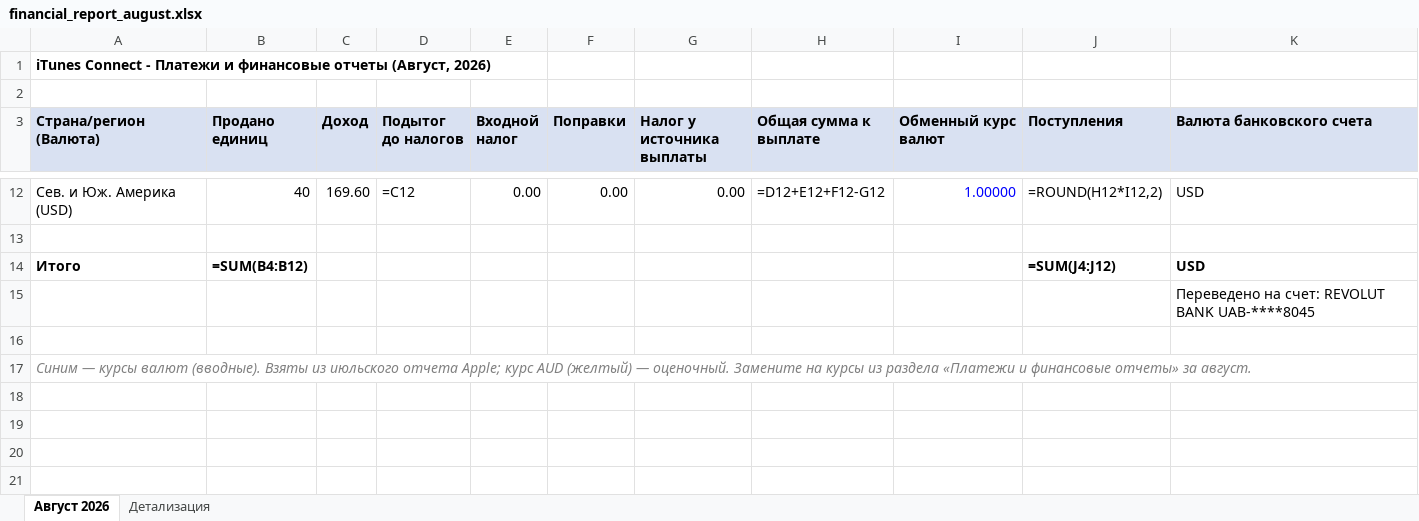
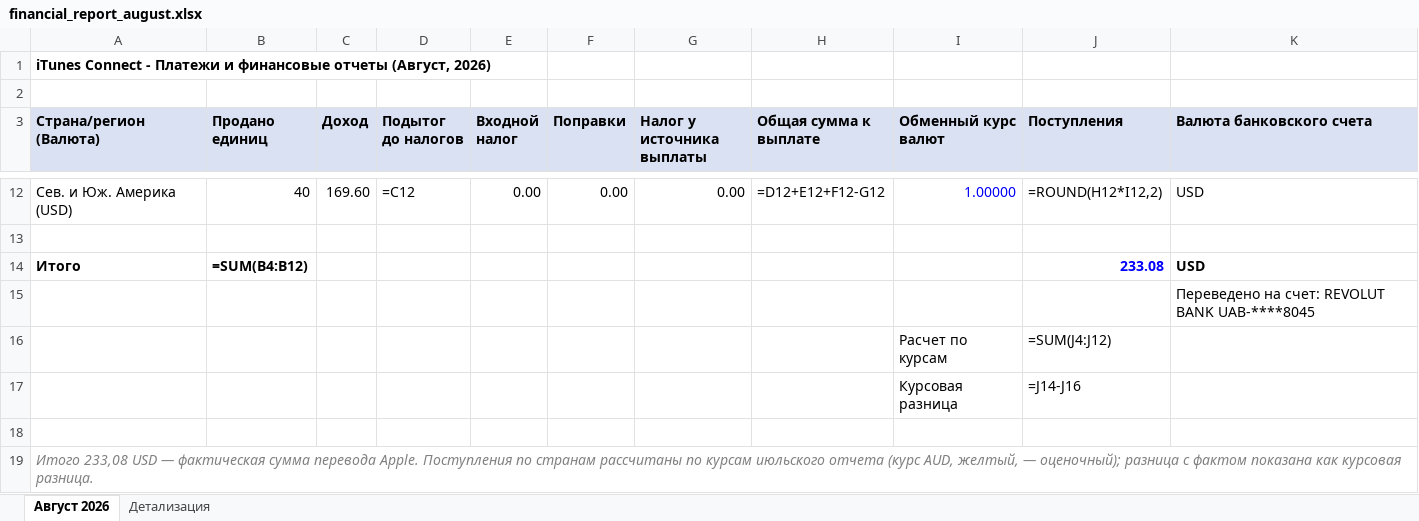
Before and after one commit to OlgaB-cloud/MyFiles, an Excel workbook: financial_report_august.xlsx, sheet Август 2026, drawn as a sheet; only a part is shown, gaps mark what is left out; values as stored, in another font and other column widths than the file's, no borders; formulas without a stored value are shown as written; addresses are those after the commit; the diff names each change by its address in the sheet, - before the commit and + after, or states it on an @@ line.

```diff
--- a/financial_report_august.xlsx (sheet Август 2026)
+++ b/financial_report_august.xlsx (sheet Август 2026)
-J14 (Поступления): =SUM(J4:J12)
+J14 (Поступления): 233.08
-J14 text colour: black
+J14 text colour: #0000FF
+row 16:  |  |  |  |  |  |  |  | Расчет по курсам | =SUM(J4:J12)
+row 17:  |  |  |  |  |  |  |  | Курсовая разница | =J14-J16
-A19 (Страна/регион (Валюта)): Синим — курсы валют (вводные). Взяты из июльского отчета Apple; курс AUD (желтый) — оценочный. Замените на курсы из раздела «Платежи и финансовые отчеты» за август.
+A19 (Страна/регион (Валюта)): Итого 233,08 USD — фактическая сумма перевода Apple. Поступления по странам рассчитаны по курсам июльского отчета (курс AUD, желтый, — оценочный); разница с фактом показана как курсовая разница.
```
